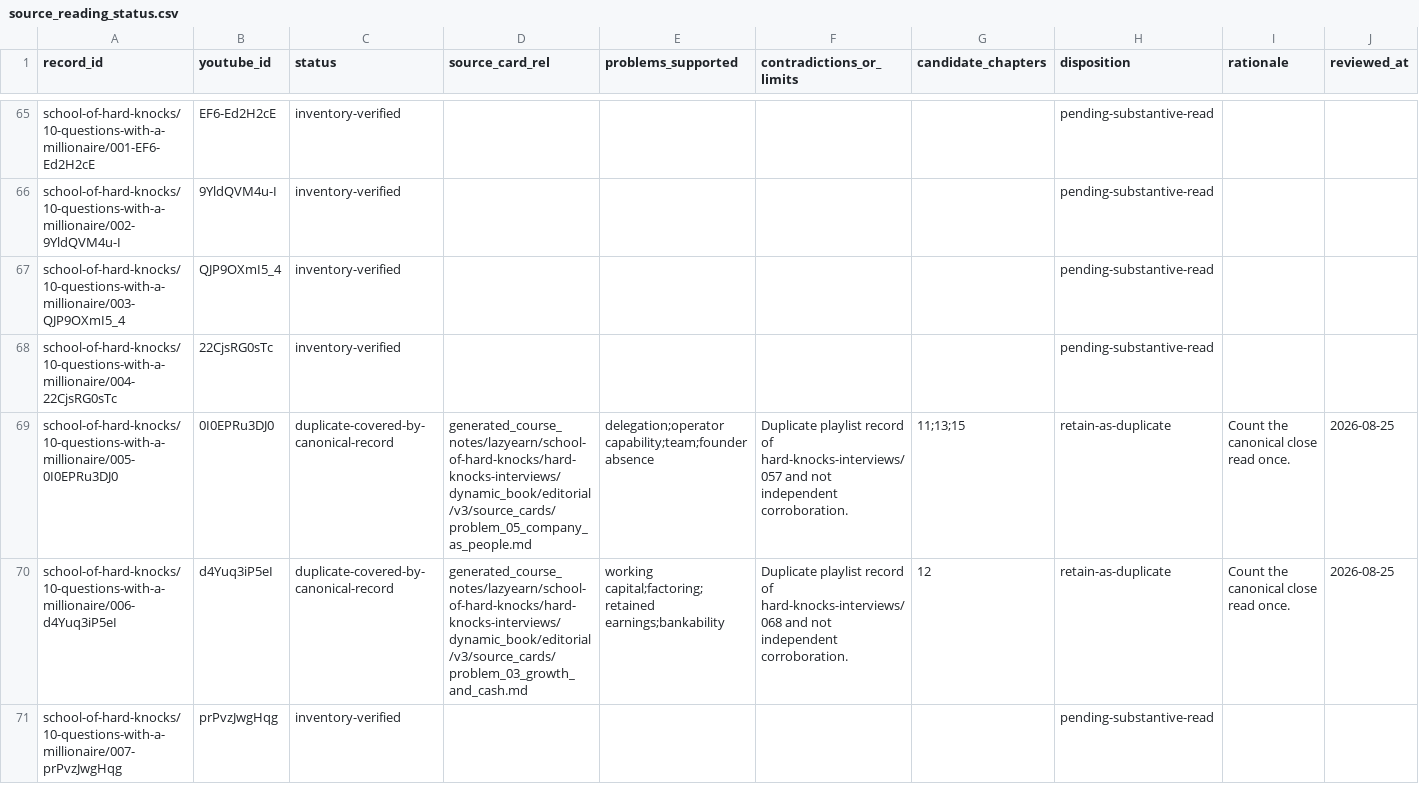
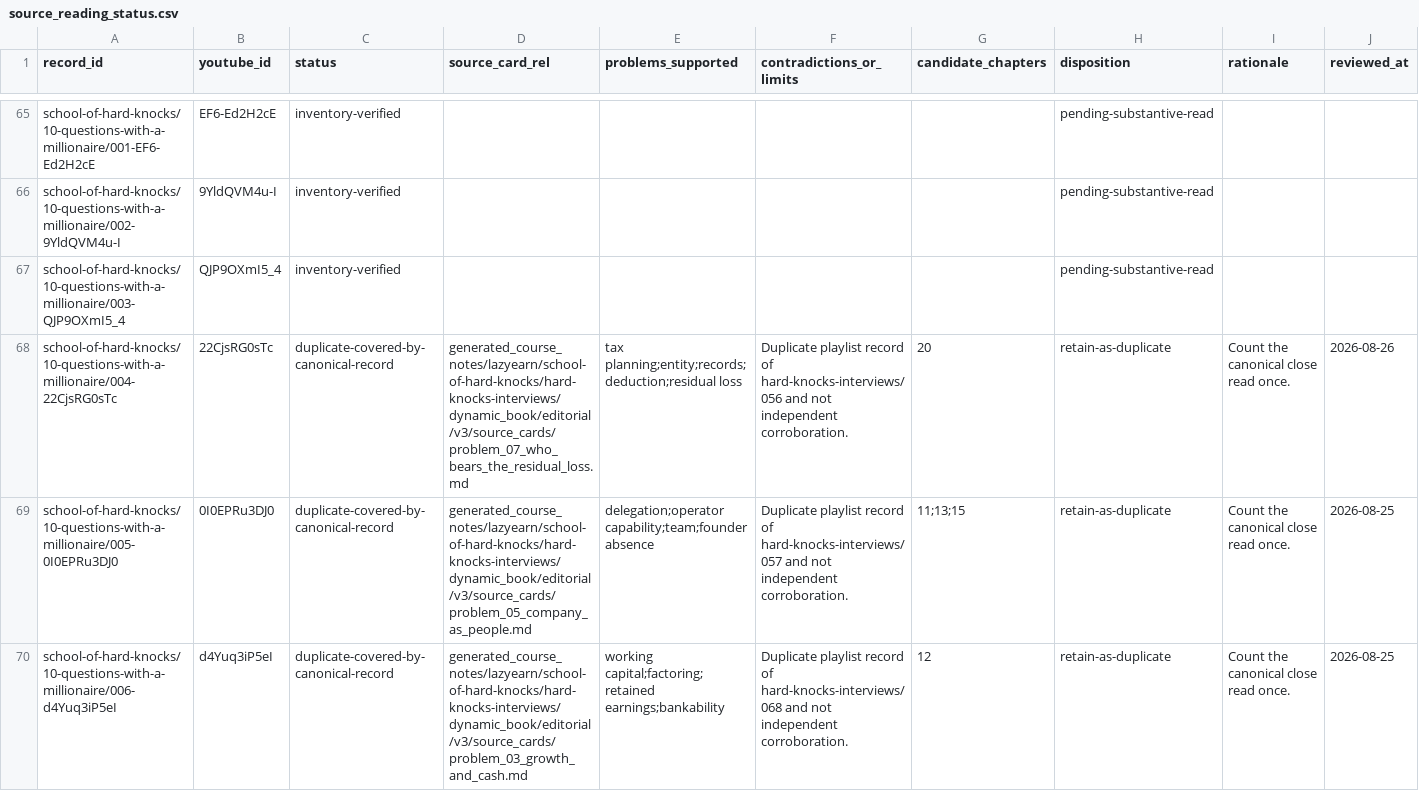
Before and after one commit to lachlanchen/LazyEarn, a CSV file: generated_course_notes/lazyearn/school-of-hard-knocks/hard-knocks-interviews/dynamic_book/editorial/v3/source_reading_status.csv, drawn as a sheet; only a part is shown, gaps mark what is left out; the shorter side is filled out with more unchanged rows; the diff covers the shown part only.

Commit message:
Define who bears the residual loss

```diff
--- a/generated_course_notes/lazyearn/school-of-hard-knocks/hard-knocks-interviews/dynamic_book/editorial/v3/source_reading_status.csv
+++ b/generated_course_notes/lazyearn/school-of-hard-knocks/hard-knocks-interviews/dynamic_book/editorial/v3/source_reading_status.csv
@@ -67,3 +67,3 @@ school-of-hard-knocks/10-questions-with-a-millionaire/002-9YldQVM4u-I,9YldQVM4u-
 school-of-hard-knocks/10-questions-with-a-millionaire/003-QJP9OXmI5_4,QJP9OXmI5_4,inventory-verified,,,,,pending-substantive-read,,
-school-of-hard-knocks/10-questions-with-a-millionaire/004-22CjsRG0sTc,22CjsRG0sTc,inventory-verified,,,,,pending-substantive-read,,
+school-of-hard-knocks/10-questions-with-a-millionaire/004-22CjsRG0sTc,22CjsRG0sTc,duplicate-covered-by-canonical-record,generated_course_notes/lazyearn/school-of-hard-knocks/hard-knocks-interviews/dynamic_book/editorial/v3/source_cards/problem_07_who_bears_the_residual_loss.md,tax planning;entity;records;deduction;residual loss,Duplicate playlist record of hard-knocks-interviews/056 and not independent corroboration.,20,retain-as-duplicate,Count the canonical close read once.,2026-08-26
 school-of-hard-knocks/10-questions-with-a-millionaire/005-0I0EPRu3DJ0,0I0EPRu3DJ0,duplicate-covered-by-canonical-record,generated_course_notes/lazyearn/school-of-hard-knocks/hard-knocks-interviews/dynamic_book/editorial/v3/source_cards/problem_05_company_as_people.md,delegation;operator capability;team;founder absence,"Duplicate playlist record of hard-knocks-interviews/057 and not independent corroboration.",11;13;15,retain-as-duplicate,"Count the canonical close read once.",2026-08-25
```
Also changed, not shown: 48 edited cells elsewhere in this file, generated_course_notes/lazyearn/school-of-hard-knocks/hard-knocks-interviews/dynamic_book/editorial/v3/research_priority_status.csv, 1 other file.
